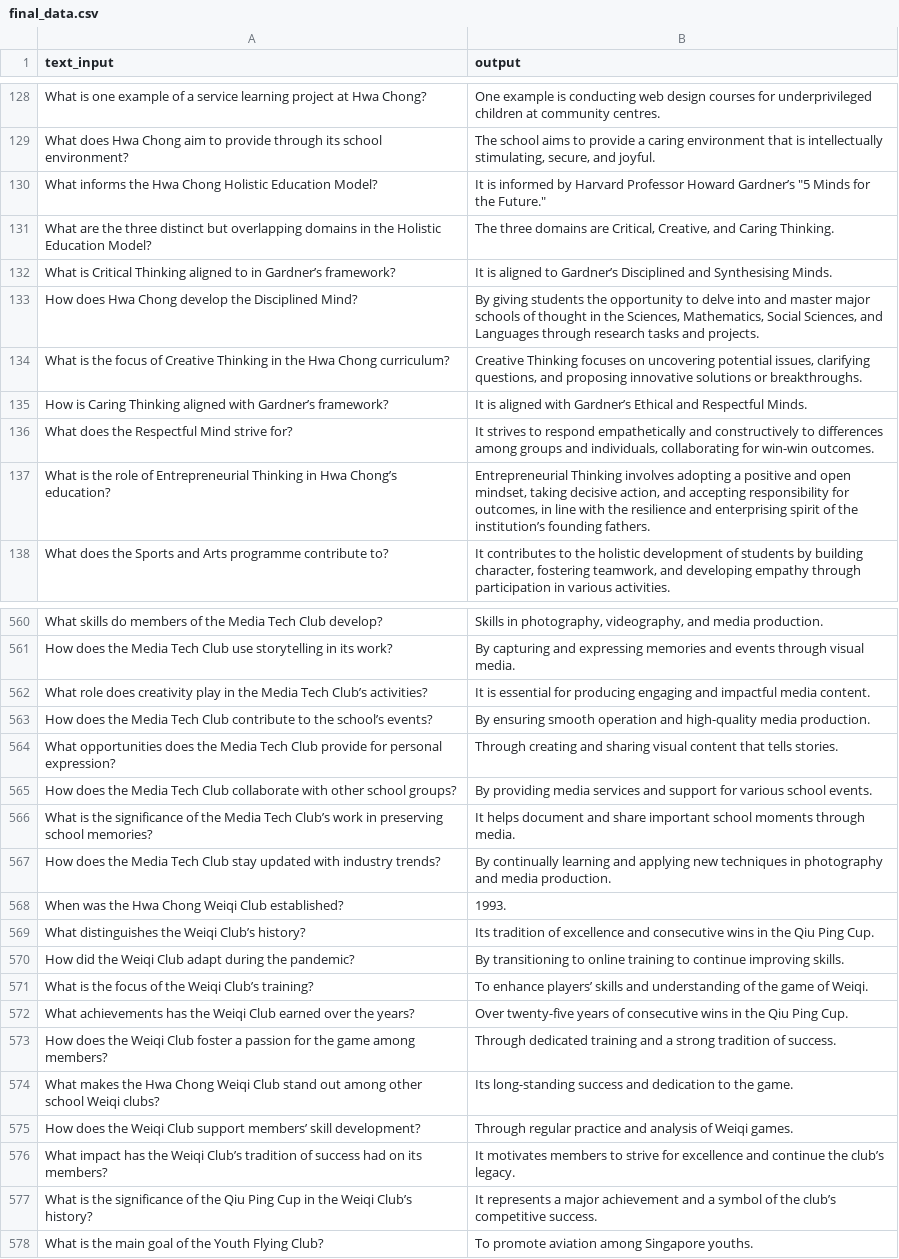
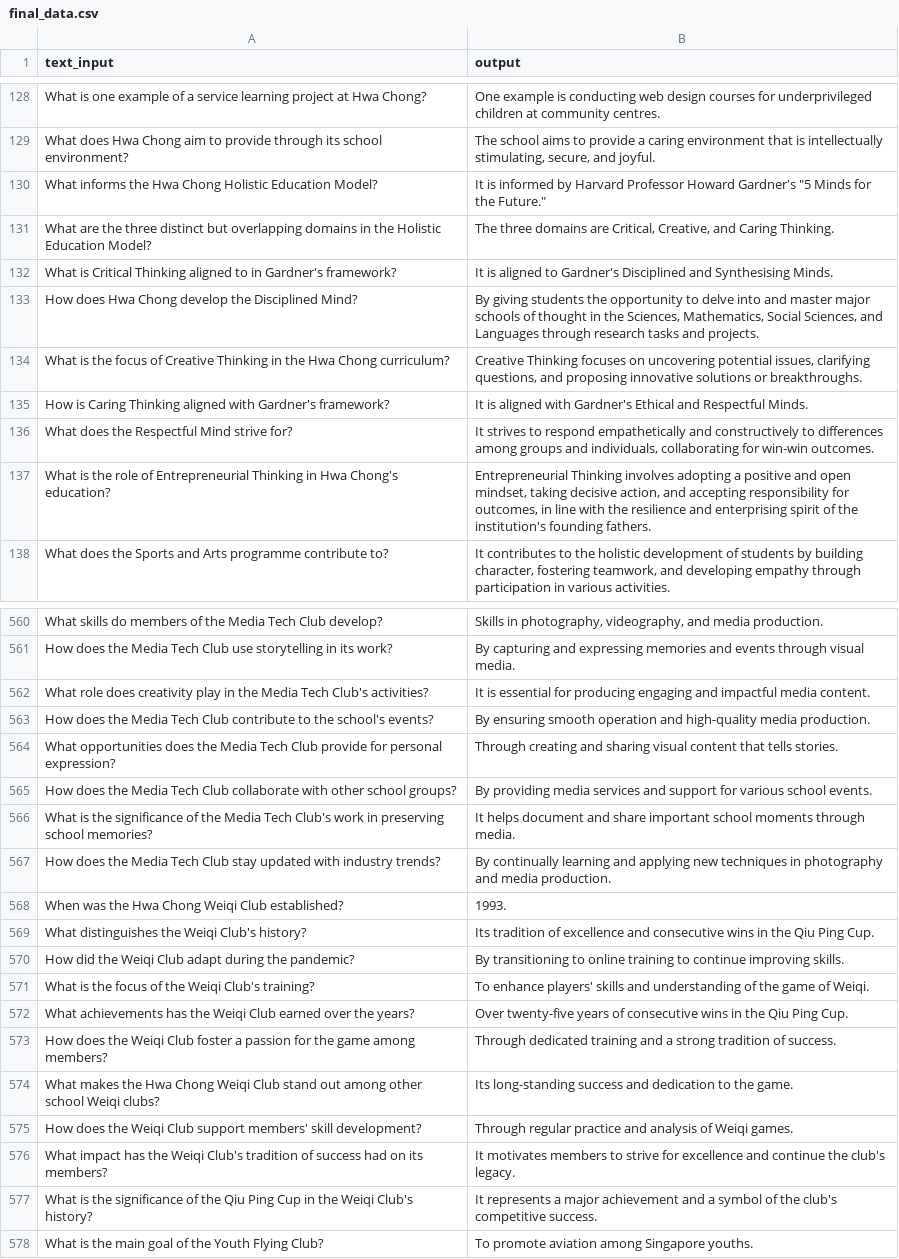
Before and after one commit to horse-3903/The-Orientator-2.0, a CSV file: data/final_data.csv, drawn as a sheet; only a part is shown, gaps mark what is left out; the diff covers the shown part only; the diff names each change by its address in the sheet, - before the commit and + after, or states it on an @@ line.

```diff
--- a/data/final_data.csv
+++ b/data/final_data.csv
-B130 (output): …Professor Howard Gardner’s "5 Minds…
+B130 (output): …Professor Howard Gardner's "5 Minds…
-A132 (text_input): …to in Gardner’s framework?
+A132 (text_input): …to in Gardner's framework?
-B132 (output): …aligned to Gardner’s Disciplined and…
+B132 (output): …aligned to Gardner's Disciplined and…
-A135 (text_input): …aligned with Gardner’s framework?
+A135 (text_input): …aligned with Gardner's framework?
-B135 (output): …aligned with Gardner’s Ethical and…
+B135 (output): …aligned with Gardner's Ethical and…
-A137 (text_input): …in Hwa Chong’s education?
+A137 (text_input): …in Hwa Chong's education?
-B137 (output): …of the institution’s founding fathers.
+B137 (output): …of the institution's founding fathers.
-A562 (text_input): …Media Tech Club’s activities?
+A562 (text_input): …Media Tech Club's activities?
-A563 (text_input): …to the school’s events?
+A563 (text_input): …to the school's events?
-A566 (text_input): …Media Tech Club’s work in…
+A566 (text_input): …Media Tech Club's work in…
-A569 (text_input): What distinguishes the Weiqi Club’s history?
+A569 (text_input): What distinguishes the Weiqi Club's history?
-A571 (text_input): …the Weiqi Club’s training?
+A571 (text_input): …the Weiqi Club's training?
-B571 (output): To enhance players’ skills and…
+B571 (output): To enhance players' skills and…
-A575 (text_input): …Club support members’ skill development?
+A575 (text_input): …Club support members' skill development?
-A576 (text_input): …the Weiqi Club’s tradition of…
+A576 (text_input): …the Weiqi Club's tradition of…
-B576 (output): …continue the club’s legacy.
+B576 (output): …continue the club's legacy.
-A577 (text_input): …the Weiqi Club’s history?
+A577 (text_input): …the Weiqi Club's history?
-B577 (output): …of the club’s competitive success.
+B577 (output): …of the club's competitive success.
```
Also changed, not shown: 122 edited cells elsewhere in this file, 8 other files.
